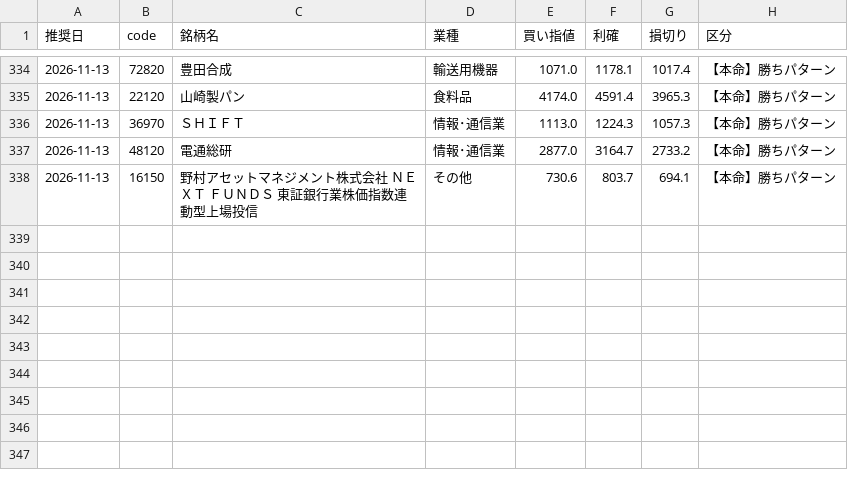
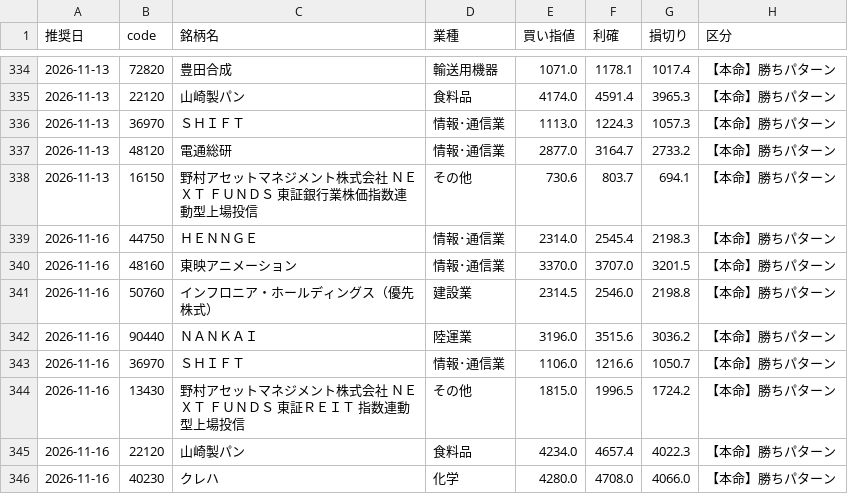
Before and after one commit to hamaba0217-wq/kabu, a CSV file: history/picks.csv, drawn as a sheet; only a part is shown, gaps mark what is left out; the diff names each change by its address in the sheet, - before the commit and + after, or states it on an @@ line.

```diff
--- a/history/picks.csv
+++ b/history/picks.csv
+row 339: 2026-11-16 | 44750 | ＨＥＮＮＧＥ | 情報･通信業 | 2314.0 | 2545.4 | 2198.3 | 【本命】勝ちパターン
+row 340: 2026-11-16 | 48160 | 東映アニメーション | 情報･通信業 | 3370.0 | 3707.0 | 3201.5 | 【本命】勝ちパターン
+row 341: 2026-11-16 | 50760 | インフロニア・ホールディングス（優先株式） | 建設業 | 2314.5 | 2546.0 | 2198.8 | 【本命】勝ちパターン
+row 342: 2026-11-16 | 90440 | ＮＡＮＫＡＩ | 陸運業 | 3196.0 | 3515.6 | 3036.2 | 【本命】勝ちパターン
+row 343: 2026-11-16 | 36970 | ＳＨＩＦＴ | 情報･通信業 | 1106.0 | 1216.6 | 1050.7 | 【本命】勝ちパターン
+row 344: 2026-11-16 | 13430 | 野村アセットマネジメント株式会社 ＮＥＸＴ ＦＵＮＤＳ 東証ＲＥＩＴ 指数連動型上場投信 | その他 | 1815.0 | 1996.5 | 1724.2 | 【本命】勝ちパターン
+row 345: 2026-11-16 | 22120 | 山崎製パン | 食料品 | 4234.0 | 4657.4 | 4022.3 | 【本命】勝ちパターン
+row 346: 2026-11-16 | 40230 | クレハ | 化学 | 4280.0 | 4708.0 | 4066.0 | 【本命】勝ちパターン
```
Also changed, not shown: 4 other files.
